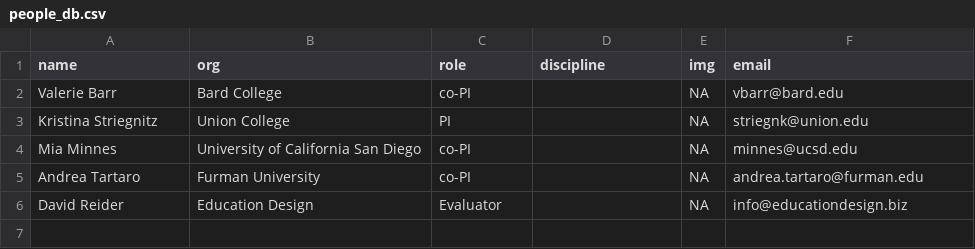
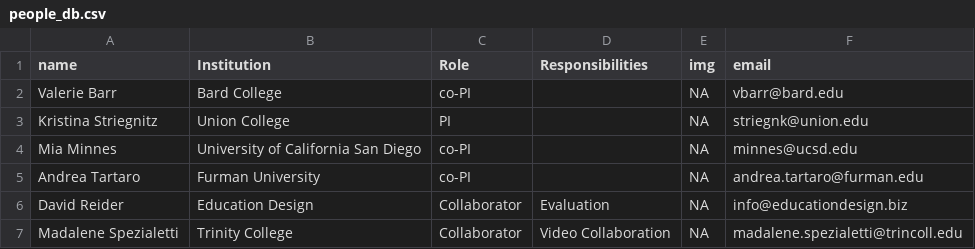
Before and after one commit to OCCTIVE/www, a CSV file: docs/people_db.csv, drawn as a sheet.

Commit message:
update people

```diff
--- a/docs/people_db.csv
+++ b/docs/people_db.csv
@@ -1,2 +1,2 @@
-name,org,role,discipline,img,email
+name,Institution,Role,Responsibilities,img,email
 Valerie Barr,Bard College,co-PI,,NA,vbarr@bard.edu
@@ -5,2 +5,3 @@ Mia Minnes,University of California San Diego,co-PI,,NA,minnes@ucsd.edu
 Andrea Tartaro,Furman University,co-PI,,NA,andrea.tartaro@furman.edu
-David Reider,Education Design,Evaluator,,NA,info@educationdesign.biz
+David Reider,Education Design,Collaborator,Evaluation,NA,info@educationdesign.biz
+Madalene Spezialetti,Trinity College,Collaborator,Video Collaboration,NA,madalene.spezialetti@trincoll.edu
```
Also changed, not shown: people_db.csv, 2 other files.
